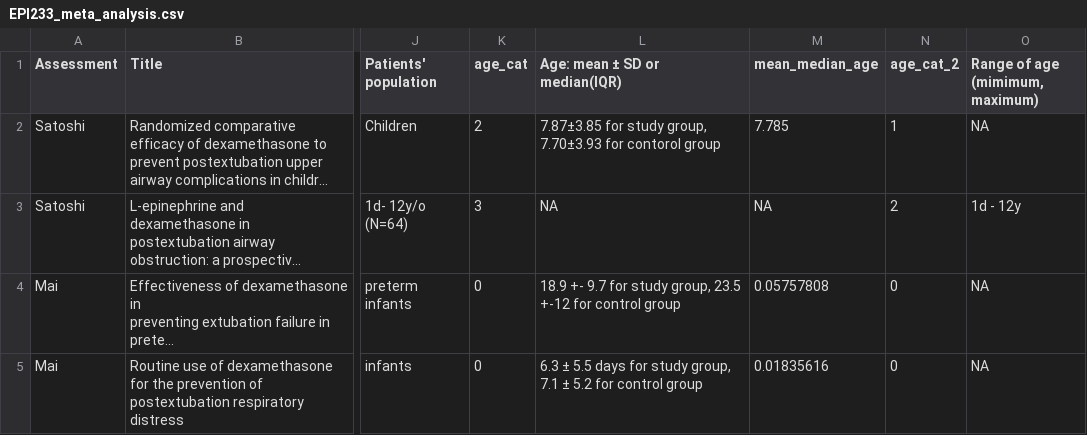
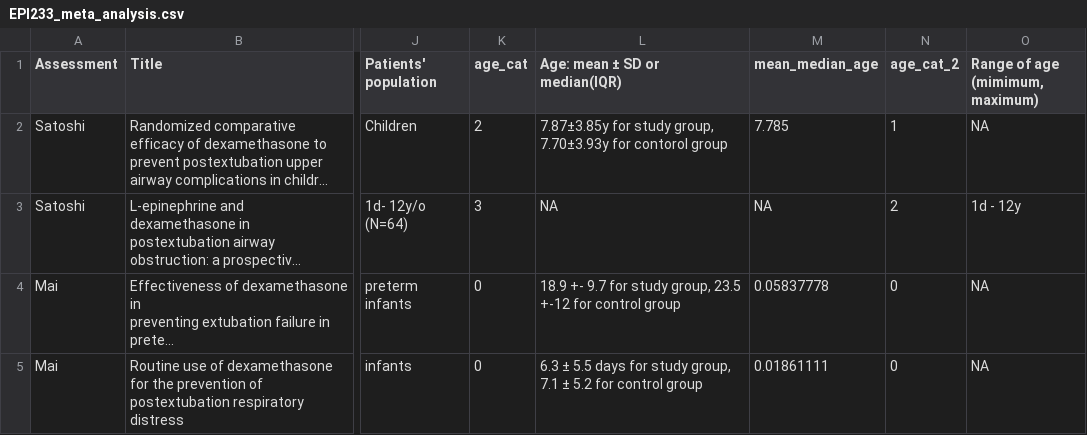
Before and after one commit to jiyoonahn/epi233-meta, a CSV file: EPI233_meta_analysis.csv, drawn as a sheet; only a part is shown, gaps mark what is left out; long unchanged cells end in …; the diff covers the shown part only; the diff names each change by its address in the sheet, - before the commit and + after, or states it on an @@ line.

Commit message:
Add files via upload
New version 0505

```diff
--- a/EPI233_meta_analysis.csv
+++ b/EPI233_meta_analysis.csv
-L2 (Age: mean ± SD or median(IQR)): 7.87±3.85 for study group, 7.70±3.93 for contorol…
+L2 (Age: mean ± SD or median(IQR)): 7.87±3.85y for study group, 7.70±3.93y for contorol…
-M4 (mean_median_age): 0.05757808
+M4 (mean_median_age): 0.05837778
-M5 (mean_median_age): 0.01835616
+M5 (mean_median_age): 0.01861111
```
Also changed, not shown: 117 edited cells elsewhere in this file.
